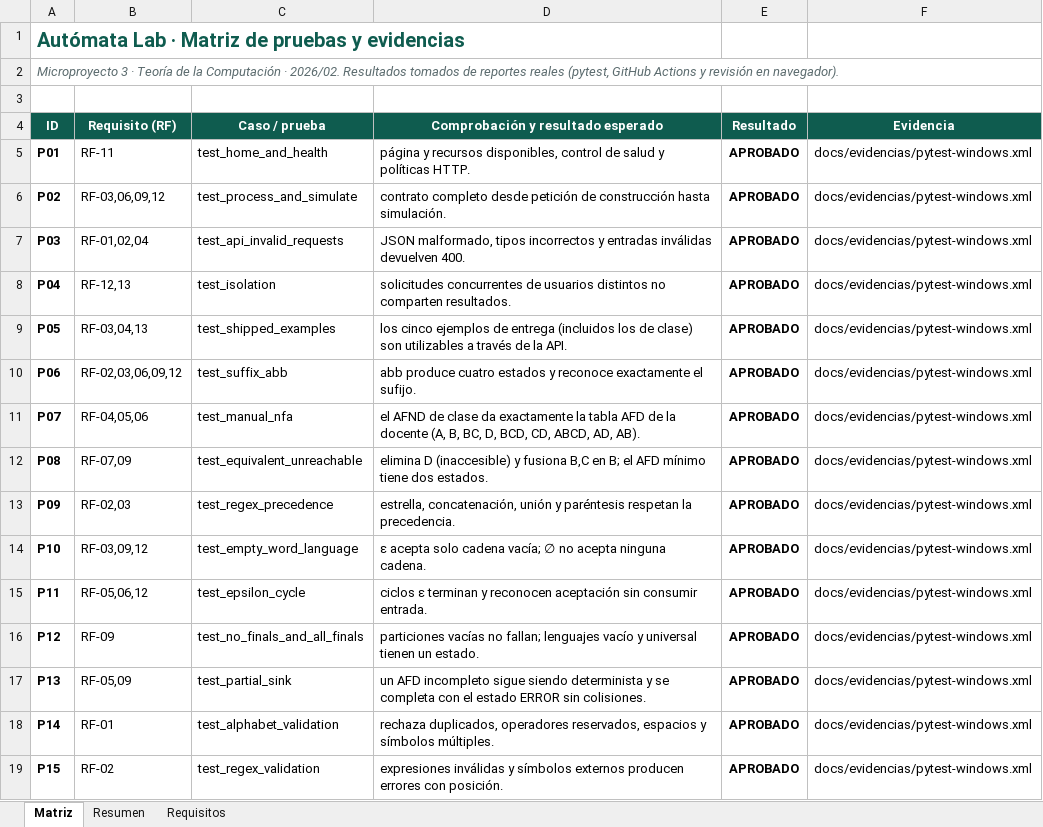
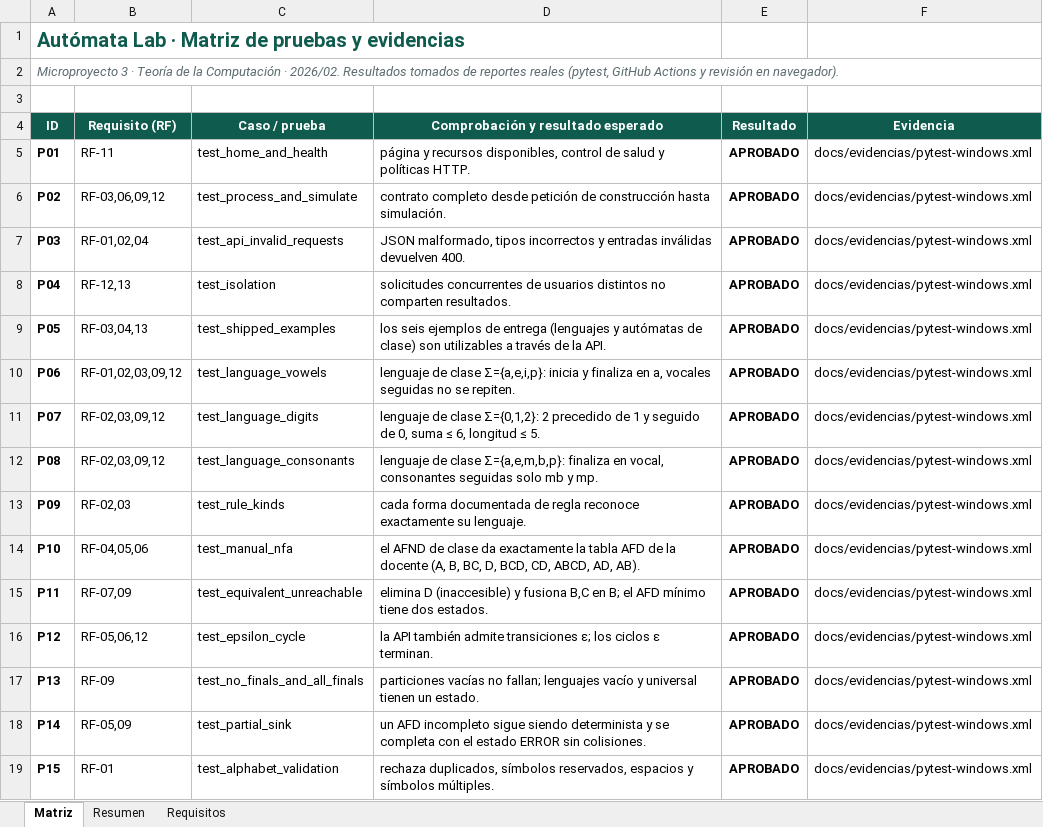
Before and after one commit to angelvesga/TC-MICROPROYECTO3-AF, an Excel workbook: output/excel/matriz_pruebas.xlsx, sheet Matriz, drawn as a sheet; only a part is shown; values as stored, in another font and other column widths than the file's, no borders; conditional formats not drawn; the diff covers the shown part only; the diff names each change by its address in the sheet, - before the commit and + after, or states it on an @@ line.

Commit message:
Construir el autómata de la modalidad A desde las reglas del lenguaje
- automata/language.py: sintaxis documentada de reglas (inicia/finaliza en S,
  no consecutivos, no repetidos, contiene, cantidad par/impar, longitud y suma
  máximas, seguido/precedido de, bloque máximo) y construcción del AFD por
  producto de los autómatas de cada regla, con la regla incumplida → ERROR.
- automata/core.py: modo language en lugar de expresión regular; el AFD mínimo
  de la modalidad A se nombra A, B, C… con ERROR al final.
- Interfaz: área de reglas con botones por tipo de regla, guía de sintaxis,
  ejemplos de los enunciados de clase y corrección del diseño en pantallas pequeñas.
- Pruebas: lenguajes de clase y cada tipo de regla comparados con predicados.
- Entregables: documento técnico y manual en Word (APA), matriz en Excel y
  presentación de la sustentación en PDF.

```diff
--- a/output/excel/matriz_pruebas.xlsx (sheet Matriz)
+++ b/output/excel/matriz_pruebas.xlsx (sheet Matriz)
-D9: los cinco ejemplos de entrega (incluidos los de clase)…
+D9: los seis ejemplos de entrega (lenguajes y autómatas de clase)…
-B10 (Requisito (RF)): RF-02,03,06,09,12
+B10 (Requisito (RF)): RF-01,02,03,09,12
-C10 (Caso / prueba): test_suffix_abb
+C10 (Caso / prueba): test_language_vowels
-D10: abb produce cuatro estados y reconoce exactamente el sufijo.
+D10: lenguaje de clase Σ={a,e,i,p}: inicia y finaliza en a, vocales seguidas no se repiten.
-B11 (Requisito (RF)): RF-04,05,06
+B11 (Requisito (RF)): RF-02,03,09,12
-C11 (Caso / prueba): test_manual_nfa
+C11 (Caso / prueba): test_language_digits
-D11: el AFND de clase da exactamente la tabla AFD de la docente (A, B, BC, D, BCD, CD, ABCD, AD, AB).
+D11: lenguaje de clase Σ={0,1,2}: 2 precedido de 1 y seguido de 0, suma ≤ 6, longitud ≤ 5.
-B12 (Requisito (RF)): RF-07,09
+B12 (Requisito (RF)): RF-02,03,09,12
-C12 (Caso / prueba): test_equivalent_unreachable
+C12 (Caso / prueba): test_language_consonants
-D12: elimina D (inaccesible) y fusiona B,C en B; el AFD mínimo tiene dos estados.
+D12: lenguaje de clase Σ={a,e,m,b,p}: finaliza en vocal, consonantes seguidas solo mb y mp.
-C13 (Caso / prueba): test_regex_precedence
+C13 (Caso / prueba): test_rule_kinds
-D13: estrella, concatenación, unión y paréntesis respetan la precedencia.
+D13: cada forma documentada de regla reconoce exactamente su lenguaje.
-B14 (Requisito (RF)): RF-03,09,12
+B14 (Requisito (RF)): RF-04,05,06
-C14 (Caso / prueba): test_empty_word_language
+C14 (Caso / prueba): test_manual_nfa
-D14: ε acepta solo cadena vacía; ∅ no acepta ninguna cadena.
+D14: el AFND de clase da exactamente la tabla AFD de la docente (A, B, BC, D, BCD, CD, ABCD, AD, AB).
-B15 (Requisito (RF)): RF-05,06,12
+B15 (Requisito (RF)): RF-07,09
-C15 (Caso / prueba): test_epsilon_cycle
+C15 (Caso / prueba): test_equivalent_unreachable
-D15: ciclos ε terminan y reconocen aceptación sin consumir entrada.
+D15: elimina D (inaccesible) y fusiona B,C en B; el AFD mínimo tiene dos estados.
-B16 (Requisito (RF)): RF-09
+B16 (Requisito (RF)): RF-05,06,12
-C16 (Caso / prueba): test_no_finals_and_all_finals
+C16 (Caso / prueba): test_epsilon_cycle
-D16: particiones vacías no fallan; lenguajes vacío y universal tienen un estado.
+D16: la API también admite transiciones ε; los ciclos ε terminan.
-B17 (Requisito (RF)): RF-05,09
+B17 (Requisito (RF)): RF-09
-C17 (Caso / prueba): test_partial_sink
+C17 (Caso / prueba): test_no_finals_and_all_finals
-D17: un AFD incompleto sigue siendo determinista y se completa con el estado ERROR sin colisiones.
+D17: particiones vacías no fallan; lenguajes vacío y universal tienen un estado.
-B18 (Requisito (RF)): RF-01
+B18 (Requisito (RF)): RF-05,09
-C18 (Caso / prueba): test_alphabet_validation
+C18 (Caso / prueba): test_partial_sink
-D18: rechaza duplicados, operadores reservados, espacios y símbolos múltiples.
+D18: un AFD incompleto sigue siendo determinista y se completa con el estado ERROR sin colisiones.
-B19 (Requisito (RF)): RF-02
+B19 (Requisito (RF)): RF-01
-C19 (Caso / prueba): test_regex_validation
+C19 (Caso / prueba): test_alphabet_validation
-D19: expresiones inválidas y símbolos externos producen errores con posición.
+D19: rechaza duplicados, símbolos reservados, espacios y símbolos múltiples.
```
Also changed, not shown: 1 added row and 29 edited cells elsewhere in this sheet, sheet Resumen, sheet Requisitos, formulas that keep their value, charts or pictures, 45 other files.
